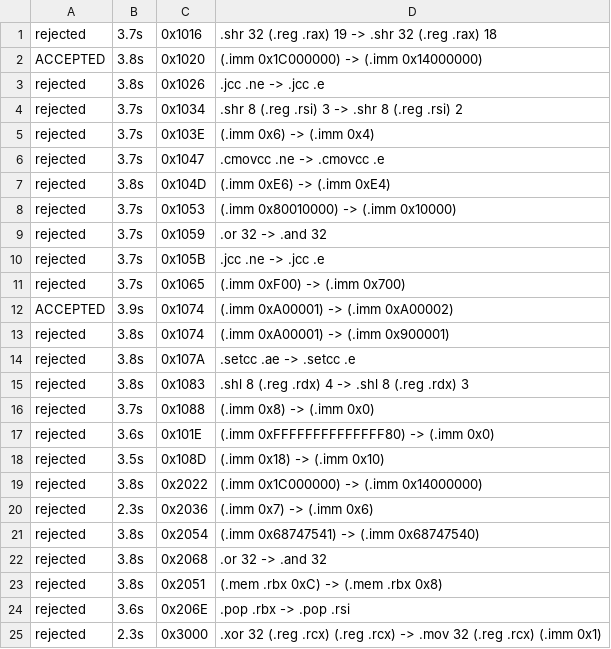
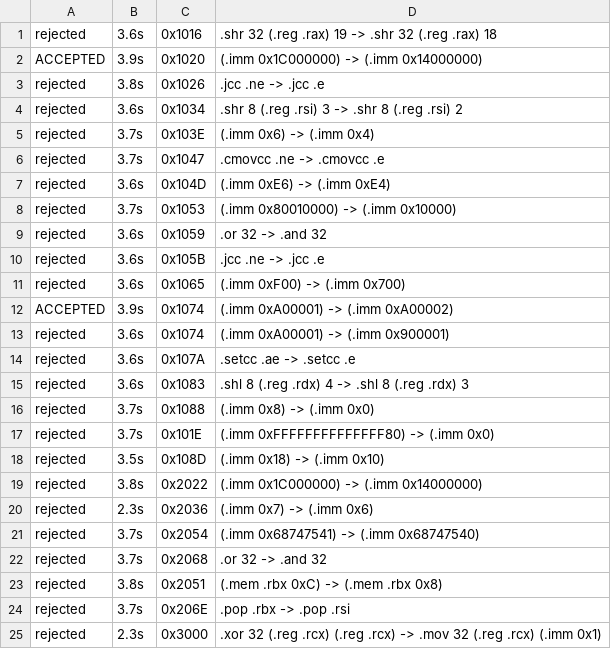
Before and after one commit to devonjonte/BLAKE3, a TSV file: tools/verify/machine/mutants.tsv, drawn as a sheet.

```diff
--- a/tools/verify/machine/mutants.tsv
+++ b/tools/verify/machine/mutants.tsv
@@ -1,18 +1,18 @@
-rejected	3.7s	0x1016	.shr 32 (.reg .rax) 19 -> .shr 32 (.reg .rax) 18
-ACCEPTED	3.8s	0x1020	(.imm 0x1C000000) -> (.imm 0x14000000)
+rejected	3.6s	0x1016	.shr 32 (.reg .rax) 19 -> .shr 32 (.reg .rax) 18
+ACCEPTED	3.9s	0x1020	(.imm 0x1C000000) -> (.imm 0x14000000)
 rejected	3.8s	0x1026	.jcc .ne -> .jcc .e
-rejected	3.7s	0x1034	.shr 8 (.reg .rsi) 3 -> .shr 8 (.reg .rsi) 2
+rejected	3.6s	0x1034	.shr 8 (.reg .rsi) 3 -> .shr 8 (.reg .rsi) 2
 rejected	3.7s	0x103E	(.imm 0x6) -> (.imm 0x4)
 rejected	3.7s	0x1047	.cmovcc .ne -> .cmovcc .e
-rejected	3.8s	0x104D	(.imm 0xE6) -> (.imm 0xE4)
+rejected	3.6s	0x104D	(.imm 0xE6) -> (.imm 0xE4)
 rejected	3.7s	0x1053	(.imm 0x80010000) -> (.imm 0x10000)
-rejected	3.7s	0x1059	.or 32 -> .and 32
-rejected	3.7s	0x105B	.jcc .ne -> .jcc .e
-rejected	3.7s	0x1065	(.imm 0xF00) -> (.imm 0x700)
+rejected	3.6s	0x1059	.or 32 -> .and 32
+rejected	3.6s	0x105B	.jcc .ne -> .jcc .e
+rejected	3.6s	0x1065	(.imm 0xF00) -> (.imm 0x700)
 ACCEPTED	3.9s	0x1074	(.imm 0xA00001) -> (.imm 0xA00002)
-rejected	3.8s	0x1074	(.imm 0xA00001) -> (.imm 0x900001)
-rejected	3.8s	0x107A	.setcc .ae -> .setcc .e
-rejected	3.8s	0x1083	.shl 8 (.reg .rdx) 4 -> .shl 8 (.reg .rdx) 3
+rejected	3.6s	0x1074	(.imm 0xA00001) -> (.imm 0x900001)
+rejected	3.6s	0x107A	.setcc .ae -> .setcc .e
+rejected	3.6s	0x1083	.shl 8 (.reg .rdx) 4 -> .shl 8 (.reg .rdx) 3
 rejected	3.7s	0x1088	(.imm 0x8) -> (.imm 0x0)
-rejected	3.6s	0x101E	(.imm 0xFFFFFFFFFFFFFF80) -> (.imm 0x0)
+rejected	3.7s	0x101E	(.imm 0xFFFFFFFFFFFFFF80) -> (.imm 0x0)
 rejected	3.5s	0x108D	(.imm 0x18) -> (.imm 0x10)
@@ -20,6 +20,6 @@ rejected	3.8s	0x2022	(.imm 0x1C000000) -> (.imm 0x14000000)
 rejected	2.3s	0x2036	(.imm 0x7) -> (.imm 0x6)
-rejected	3.8s	0x2054	(.imm 0x68747541) -> (.imm 0x68747540)
-rejected	3.8s	0x2068	.or 32 -> .and 32
+rejected	3.7s	0x2054	(.imm 0x68747541) -> (.imm 0x68747540)
+rejected	3.7s	0x2068	.or 32 -> .and 32
 rejected	3.8s	0x2051	(.mem .rbx 0xC) -> (.mem .rbx 0x8)
-rejected	3.6s	0x206E	.pop .rbx -> .pop .rsi
+rejected	3.7s	0x206E	.pop .rbx -> .pop .rsi
 rejected	2.3s	0x3000	.xor 32 (.reg .rcx) (.reg .rcx) -> .mov 32 (.reg .rcx) (.imm 0x1)
```
Also changed, not shown: 4 other files.
